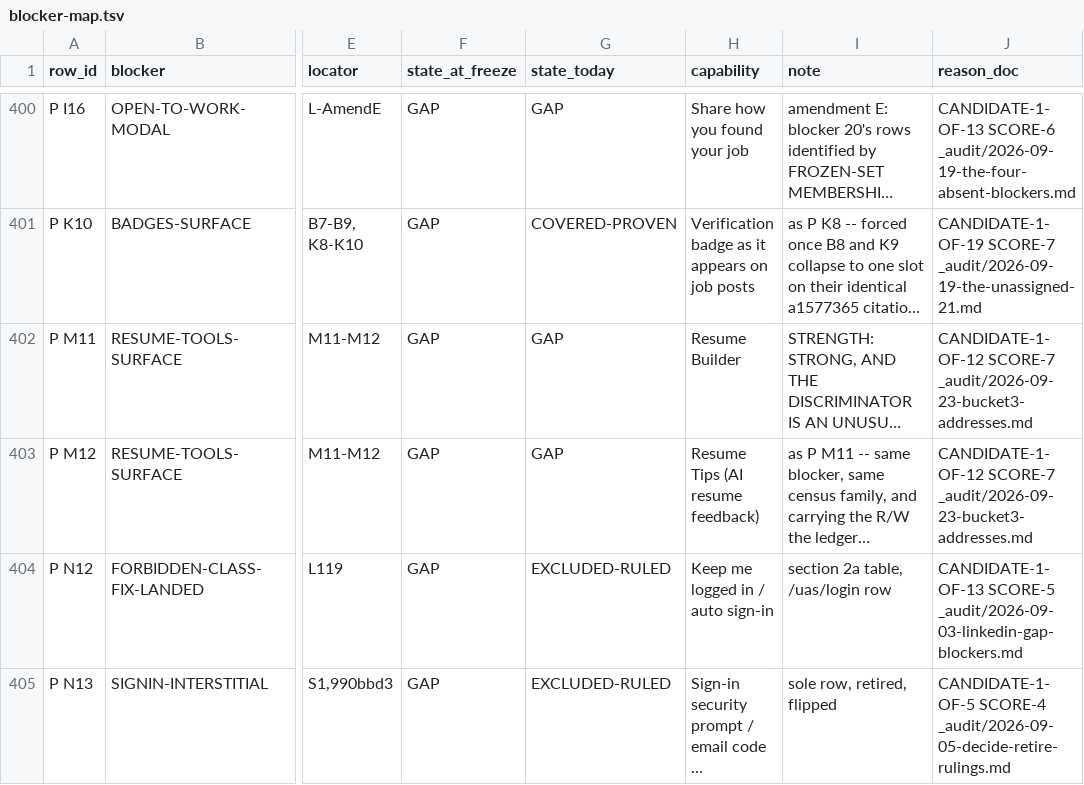
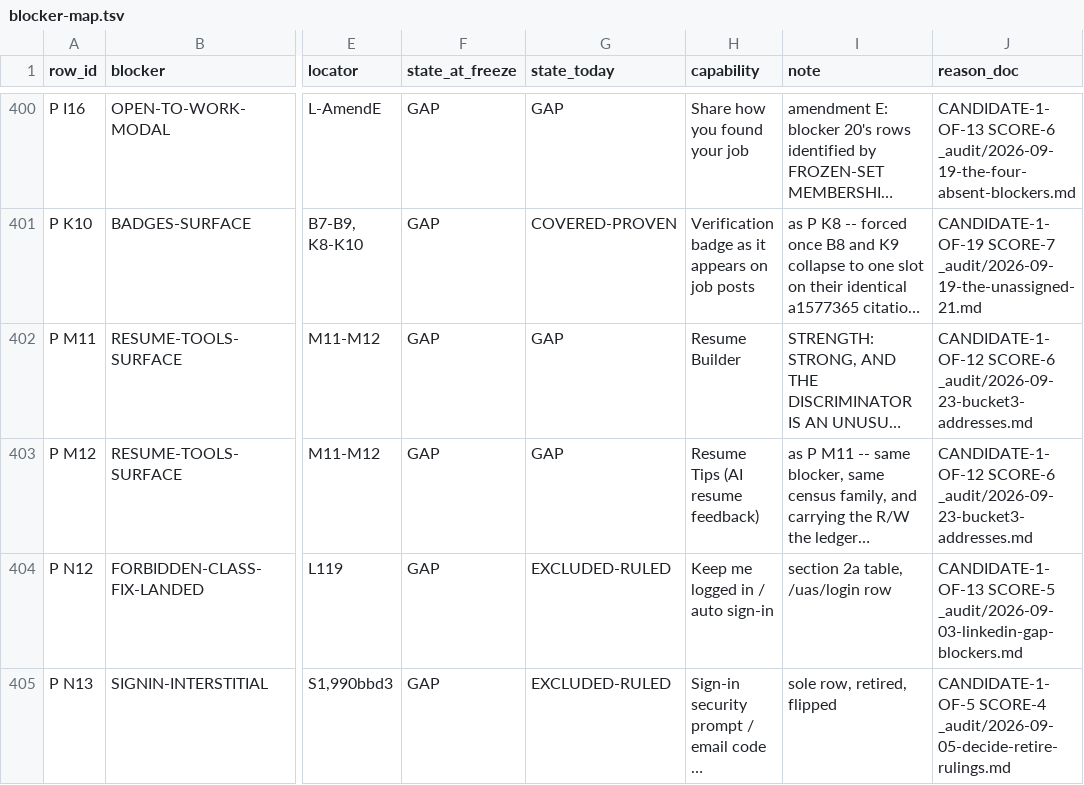
Before and after one commit to Sundeepg98/linkedin-mcp, a TSV file: _audit/_census/blocker-map.tsv, drawn as a sheet; only a part is shown, gaps mark what is left out; long unchanged cells end in …; the diff names each change by its address in the sheet, - before the commit and + after, or states it on an @@ line.

Commit message:
withdraw two bucket-3 claims the wave could not source, and un-guess its clock
Self-review of the audit document before any verifier reported:

* A 9-versus-11 split of the twenty allowlist-silence refusals is withdrawn.
  It sorted rows by whether their refusal carries a written cause, and at
  least three of the "11" do carry one in readonly.py (the company admin
  root, the creator-analytics query group, the event page). The refusal KIND
  is measured; its REASON is a reading of prose, and that is the question D3
  asks. The document now says so instead of answering it.
* "One sensitivity-basis entry for /in/me/ holds 3 PRESS rows" overstated
  it. The missing basis is the FIRST refusal for P D28, P J4 and N 76; an
  entry would clear that condition and prove nothing else about them.
* The log's two clock times were guessed, and the box clock showed both
  ahead of real time. Replaced with entry numbers, and said so in place.
* Register section 57 counted the checker's plants as twelve; eleven go into
  the checker, the twelfth into census_completion.

blocker-map regenerated: P M11 and P M12 keep the same rank-1 document at
score 6 instead of 7, since the withdrawn paragraph named them. Second sweep
of all three generators changes nothing.

```diff
--- a/_audit/_census/blocker-map.tsv
+++ b/_audit/_census/blocker-map.tsv
-J402:J403 (reason_doc): CANDIDATE-1-OF-12 SCORE-7 _audit/2026-09-23-bucket3-addresses.md
+J402:J403 (reason_doc): CANDIDATE-1-OF-12 SCORE-6 _audit/2026-09-23-bucket3-addresses.md
```
Also changed, not shown: 2 other files.
